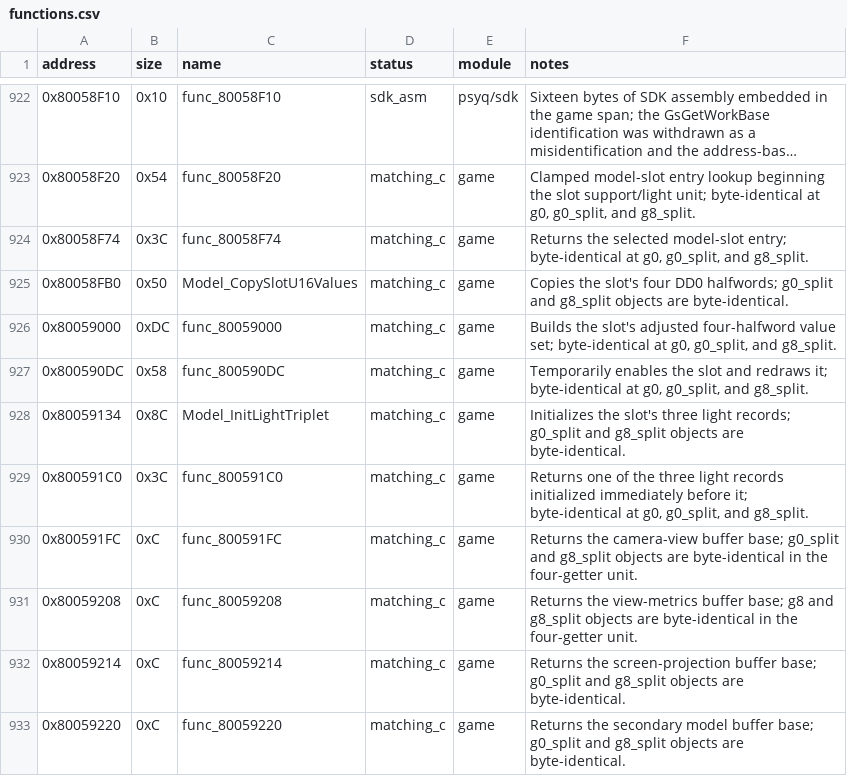
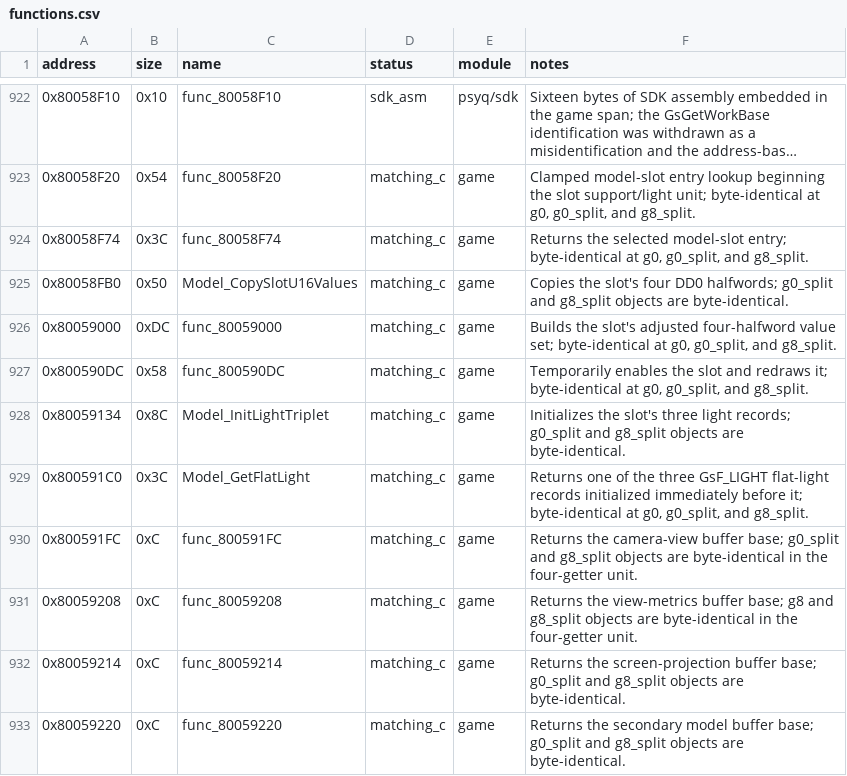
Before and after one commit to Unchiga/DecompRecomp, a CSV file: config/slus_01411/functions.csv, drawn as a sheet; only a part is shown, gaps mark what is left out; long unchanged cells end in ….

```diff
--- a/config/slus_01411/functions.csv
+++ b/config/slus_01411/functions.csv
@@ -928,3 +928,3 @@ address,size,name,status,module,notes
 0x80059134,0x8C,Model_InitLightTriplet,matching_c,game,"Initializes the slot's three light records; g0_split and g8_split objects are byte-identical."
-0x800591C0,0x3C,func_800591C0,matching_c,game,"Returns one of the three light records initialized immediately before it; byte-identical at g0, g0_split, and g8_split."
+0x800591C0,0x3C,Model_GetFlatLight,matching_c,game,"Returns one of the three GsF_LIGHT flat-light records initialized immediately before it; byte-identical at g0, g0_split, and g8_split."
 0x800591FC,0xC,func_800591FC,matching_c,game,"Returns the camera-view buffer base; g0_split and g8_split objects are byte-identical in the four-getter unit."
```
Also changed, not shown: notes/semantic-symbol-map.csv, 4 other files.
